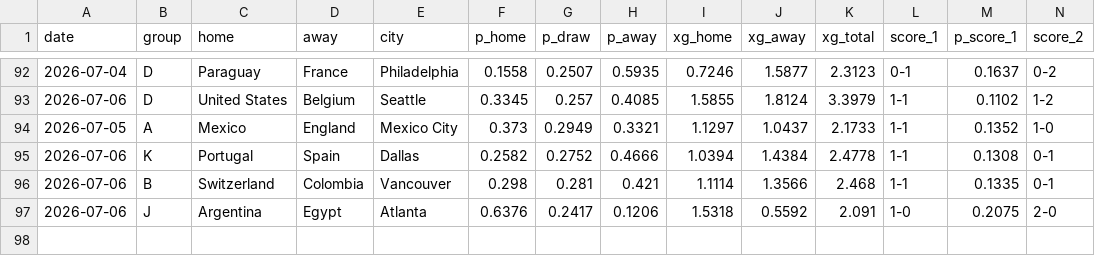
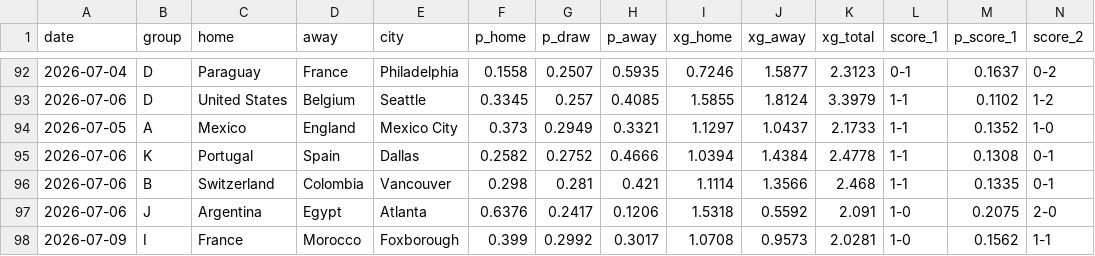
Before and after one commit to jonatyum/mundial-statistic, a CSV file: data/predictions/prediction_log.csv, drawn as a sheet; only a part is shown, gaps mark what is left out; rows hold the shown columns only; the diff names each change by its address in the sheet, - before the commit and + after, or states it on an @@ line.

```diff
--- a/data/predictions/prediction_log.csv
+++ b/data/predictions/prediction_log.csv
+row 98: 2026-07-09 | I | France | Morocco | Foxborough | 0.399 | 0.2992 | 0.3017 | 1.0708 | 0.9573 | 2.0281 | 1-0 | 0.1562 | 1-1
```
Also changed, not shown: data/processed/champion_history.csv, data/processed/group_tables.csv, 5 other files.
